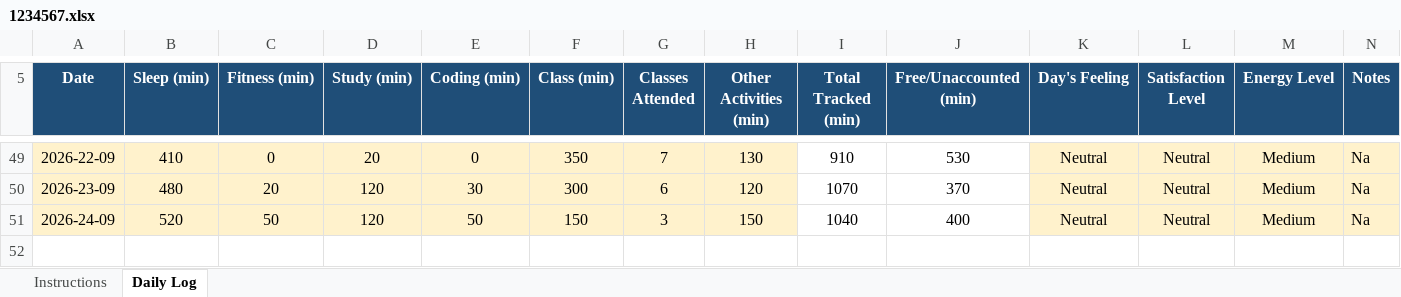
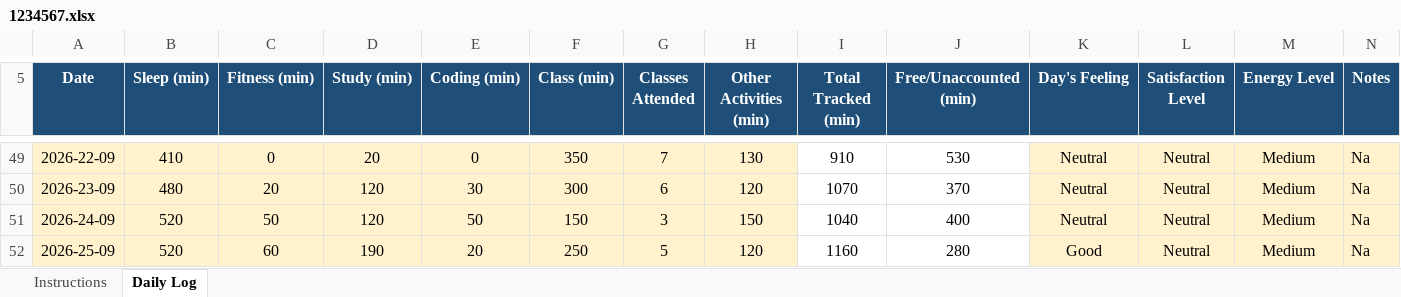
Before and after one commit to rohitkumar-4321/CAP776, an Excel workbook: 1234567.xlsx, sheet Daily Log, drawn as a sheet; only a part is shown, gaps mark what is left out; values as stored, in another font and other column widths than the file's, no borders; conditional formats not drawn; the diff names each change by its address in the sheet, - before the commit and + after, or states it on an @@ line.

Commit message:
mydatamycode30

```diff
--- a/1234567.xlsx (sheet Daily Log)
+++ b/1234567.xlsx (sheet Daily Log)
+row 52: 2026-25-09 | 520 | 60 | 190 | 20 | 250 | 5 | 120 | 1160 | 280 | Good | Neutral | Medium | Na
```
